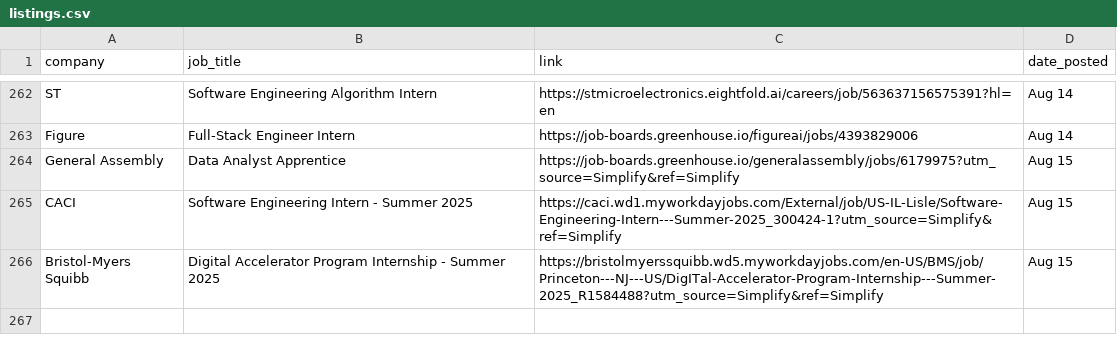
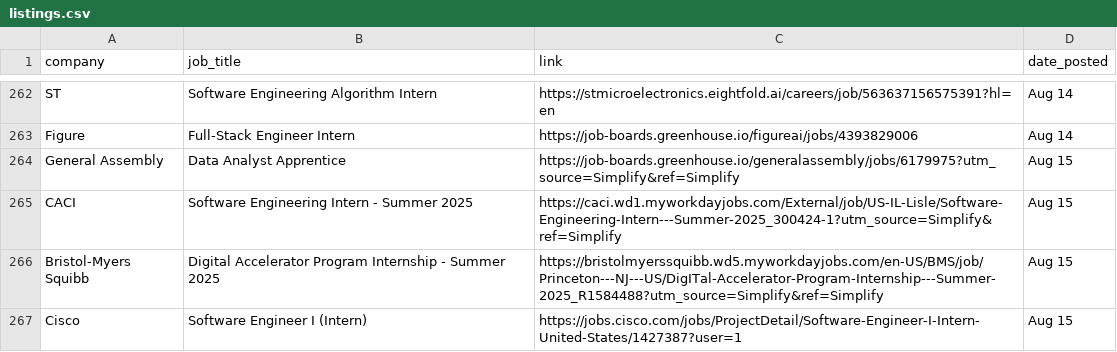
Before and after one commit to dannydxu1/job-monitor, a CSV file: listings.csv, drawn as a sheet; only a part is shown, gaps mark what is left out.

Commit message:
Append new job listings

```diff
--- a/listings.csv
+++ b/listings.csv
@@ -266 +266,2 @@ CACI,Software Engineering Intern - Summer 2025,https://caci.wd1.myworkdayjobs.co
 Bristol-Myers Squibb,Digital Accelerator Program Internship - Summer 2025,https://bristolmyerssquibb.wd5.myworkdayjobs.com/en-US/BMS/job/Princeton---NJ---US/DigITal-Accelerator-Program-Internship---Summer-2025_R1584488?utm_source=Simplify&ref=Simplify,Aug 15
+Cisco,Software Engineer I (Intern),https://jobs.cisco.com/jobs/ProjectDetail/Software-Engineer-I-Intern-United-States/1427387?user=1,Aug 15
```
